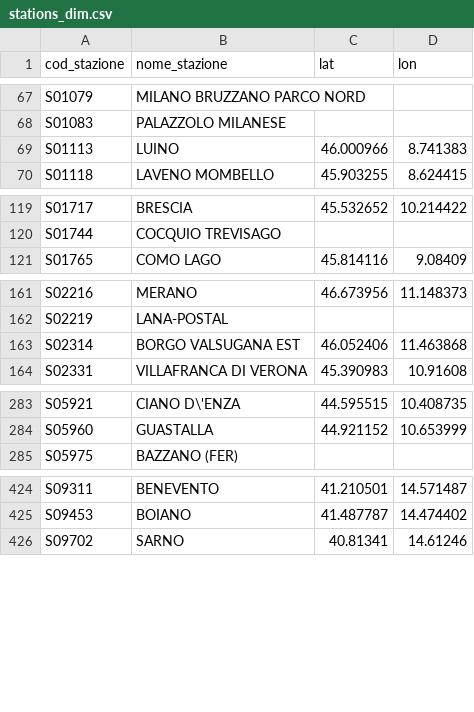
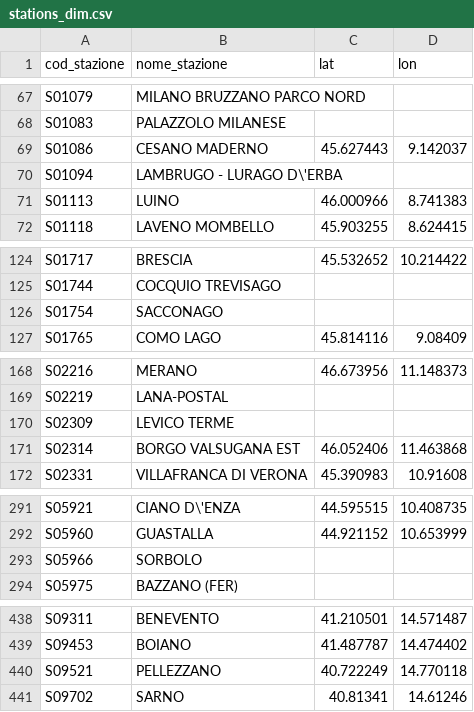
Before and after one commit to DrElegantia/trainstats-dashboard, a CSV file: data/gold/stations_dim.csv, drawn as a sheet; only a part is shown, gaps mark what is left out; the diff covers the shown part only.

```diff
--- a/data/gold/stations_dim.csv
+++ b/data/gold/stations_dim.csv
@@ -68,2 +68,4 @@ S01079,MILANO BRUZZANO PARCO NORD,,
 S01083,PALAZZOLO MILANESE,,
+S01086,CESANO MADERNO,45.627443,9.142037
+S01094,LAMBRUGO - LURAGO D\'ERBA,,
 S01113,LUINO,46.000966,8.741383
@@ -120,2 +125,3 @@ S01717,BRESCIA,45.532652,10.214422
 S01744,COCQUIO TREVISAGO,,
+S01754,SACCONAGO,,
 S01765,COMO LAGO,45.814116,9.08409
@@ -162,2 +169,3 @@ S02216,MERANO,46.673956,11.148373
 S02219,LANA-POSTAL,,
+S02309,LEVICO TERME,,
 S02314,BORGO VALSUGANA EST,46.052406,11.463868
@@ -284,2 +292,3 @@ S05921,CIANO D\'ENZA,44.595515,10.408735
 S05960,GUASTALLA,44.921152,10.653999
+S05966,SORBOLO,,
 S05975,BAZZANO (FER),,
@@ -425,2 +439,3 @@ S09311,BENEVENTO,41.210501,14.571487
 S09453,BOIANO,41.487787,14.474402
+S09521,PELLEZZANO,40.722249,14.770118
 S09702,SARNO,40.81341,14.61246
```
Also changed, not shown: 9 added rows and 1 moved row elsewhere in this file, data/gold/hist_mese_categoria.csv, data/gold/kpi_dettaglio.csv, 11 other files.
